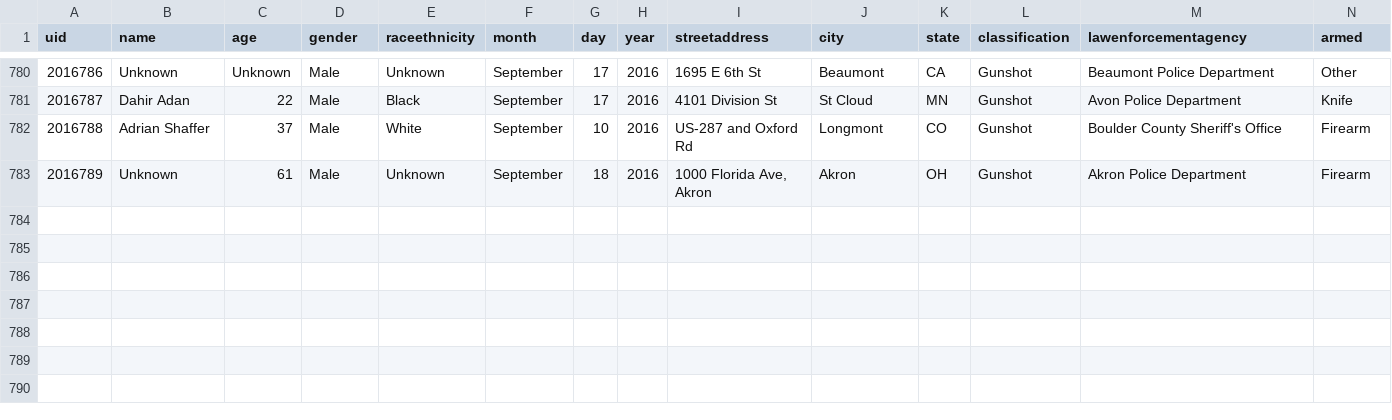
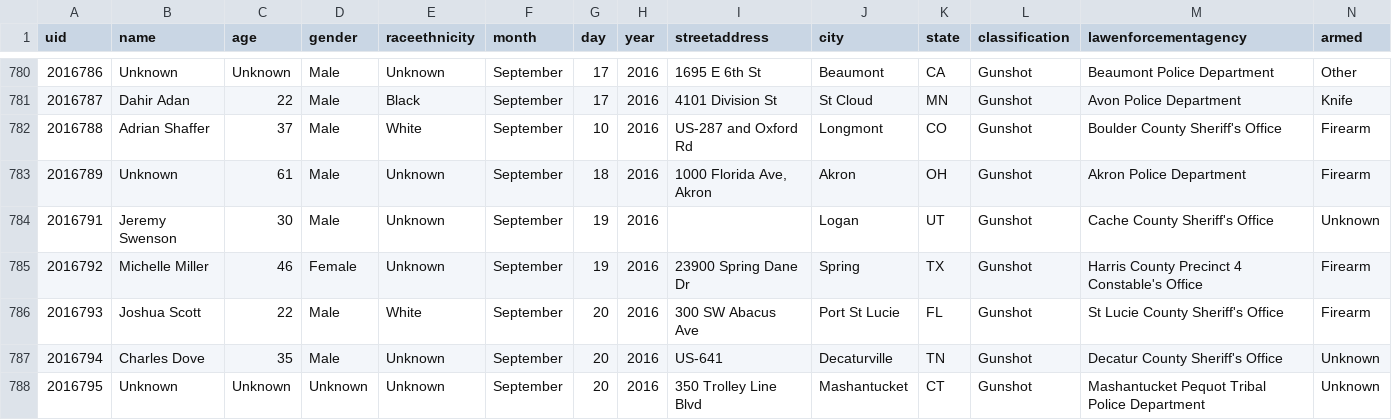
Before and after one commit to tigrevol8888/thecounted, a CSV file: data/the-counted-2016.csv, drawn as a sheet; only a part is shown, gaps mark what is left out; the diff names each change by its address in the sheet, - before the commit and + after, or states it on an @@ line.

Commit message:
Add Michelle Miller and 4 others

```diff
--- a/data/the-counted-2016.csv
+++ b/data/the-counted-2016.csv
+row 784: 2016791 | Jeremy Swenson | 30 | Male | Unknown | September | 19 | 2016 |  | Logan | UT | Gunshot | Cache County Sheriff's Office | Unknown
+row 785: 2016792 | Michelle Miller | 46 | Female | Unknown | September | 19 | 2016 | 23900 Spring Dane Dr | Spring | TX | Gunshot | Harris County Precinct 4 Constable's Office | Firearm
+row 786: 2016793 | Joshua Scott | 22 | Male | White | September | 20 | 2016 | 300 SW Abacus Ave | Port St Lucie | FL | Gunshot | St Lucie County Sheriff's Office | Firearm
+row 787: 2016794 | Charles Dove | 35 | Male | Unknown | September | 20 | 2016 | US-641 | Decaturville | TN | Gunshot | Decatur County Sheriff's Office | Unknown
+row 788: 2016795 | Unknown | Unknown | Unknown | Unknown | September | 20 | 2016 | 350 Trolley Line Blvd | Mashantucket | CT | Gunshot | Mashantucket Pequot Tribal Police Department | Unknown
```
